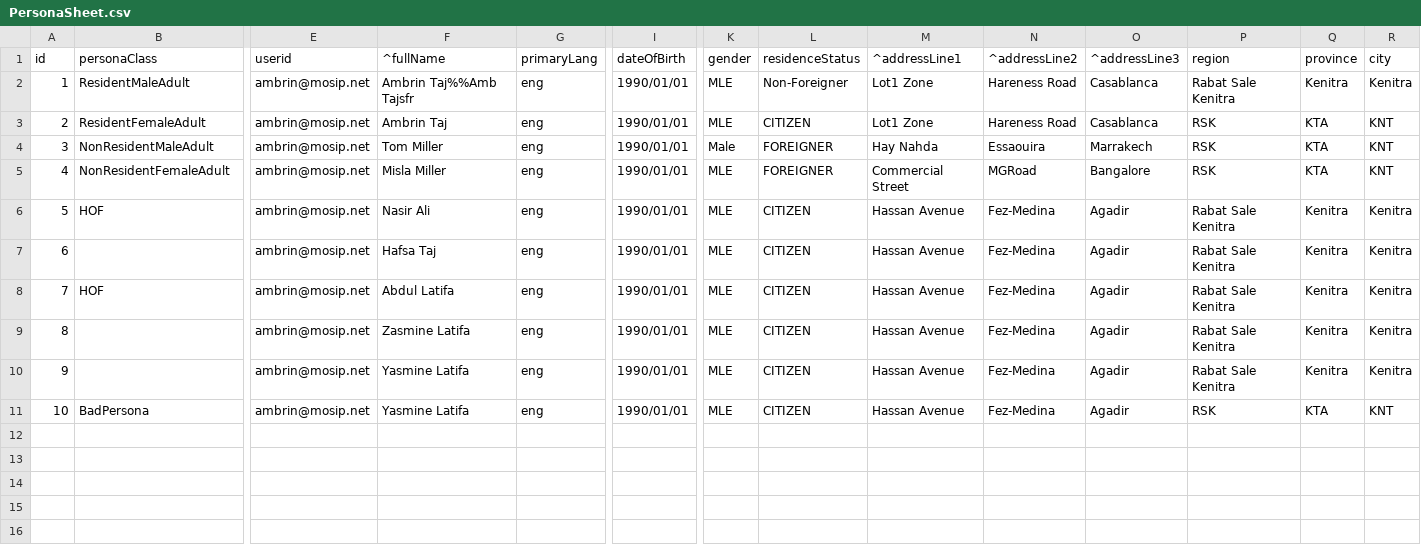
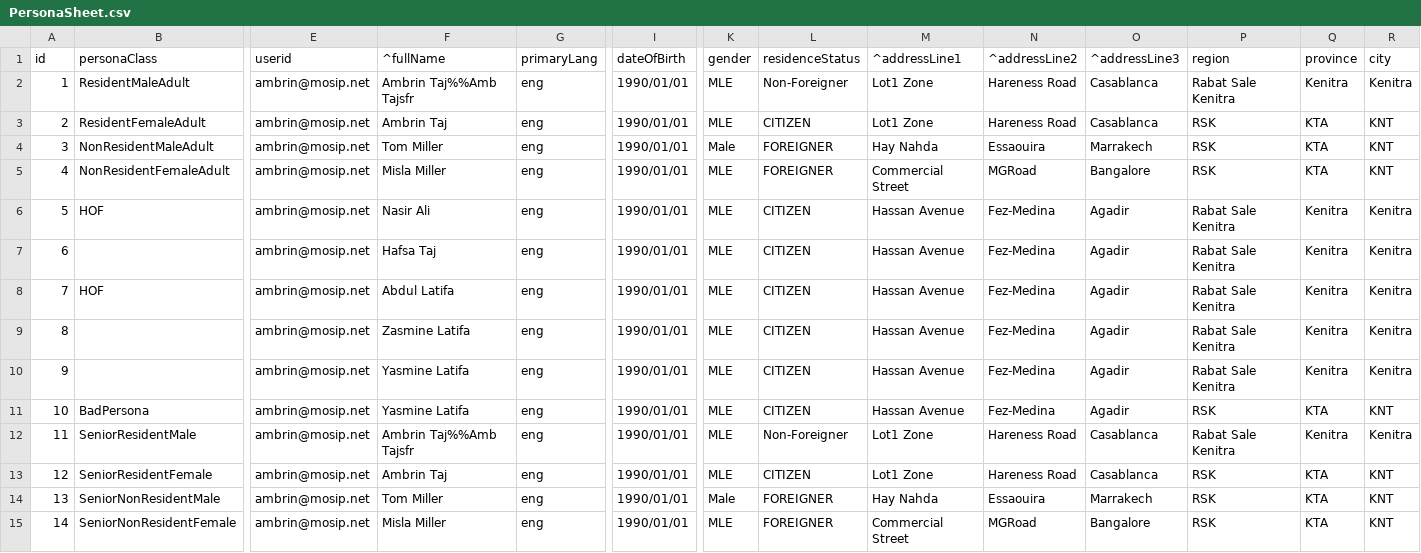
Before and after one commit to mosip/mosip-automation-tests, a CSV file: mosip-acceptance-tests/ivv-orchestrator/src/main/resources/local/PersonaSheet.csv, drawn as a sheet; only a part is shown, gaps mark what is left out; rows hold the shown columns only; the diff names each change by its address in the sheet, - before the commit and + after, or states it on an @@ line.

Commit message:
MOSIP-29712

```diff
--- a/mosip-acceptance-tests/ivv-orchestrator/src/main/resources/local/PersonaSheet.csv
+++ b/mosip-acceptance-tests/ivv-orchestrator/src/main/resources/local/PersonaSheet.csv
+row 12: 11 | SeniorResidentMale | ambrin@mosip.net | Ambrin Taj%%Amb Tajsfr | eng | 1990/01/01 | MLE | Non-Foreigner | Lot1 Zone | Hareness Road | Casablanca | Rabat Sale Kenitra | Kenitra | Kenitra
+row 13: 12 | SeniorResidentFemale | ambrin@mosip.net | Ambrin Taj | eng | 1990/01/01 | MLE | CITIZEN | Lot1 Zone | Hareness Road | Casablanca | RSK | KTA | KNT
+row 14: 13 | SeniorNonResidentMale | ambrin@mosip.net | Tom Miller | eng | 1990/01/01 | Male | FOREIGNER | Hay Nahda | Essaouira | Marrakech | RSK | KTA | KNT
+row 15: 14 | SeniorNonResidentFemale | ambrin@mosip.net | Misla Miller | eng | 1990/01/01 | MLE | FOREIGNER | Commercial Street | MGRoad | Bangalore | RSK | KTA | KNT
```
Also changed, not shown: 1 other file.
